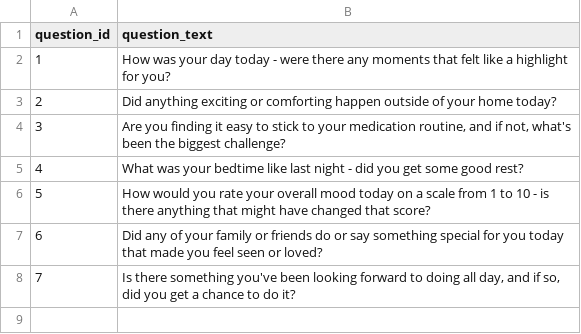
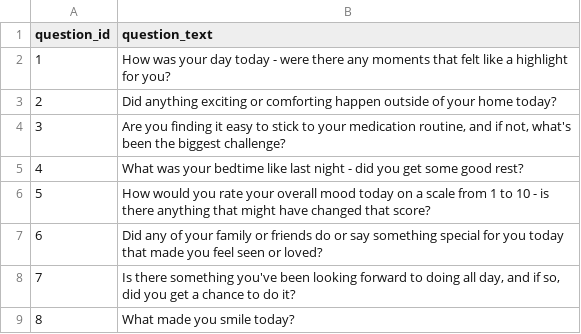
Before and after one commit to josshhz11/MentalHealthChatbotModel, a CSV file: questions.csv, drawn as a sheet; the diff names each change by its address in the sheet, - before the commit and + after, or states it on an @@ line.

Commit message:
Update from my local version, with updates to everything
1. Fleshed out generate_dataset.py, now finished compiling relevant questions and responses, and in the midst of labelling responses with scores.
2. in the midst of migrating sentiment_model training file to use Google's Flan-T5, to accept inputs of question and response, and produce output of predicting a sentiment score from 1-100.

```diff
--- a/questions.csv
+++ b/questions.csv
+row 9: 8 | What made you smile today?
```
Also changed, not shown: 6 other files.
